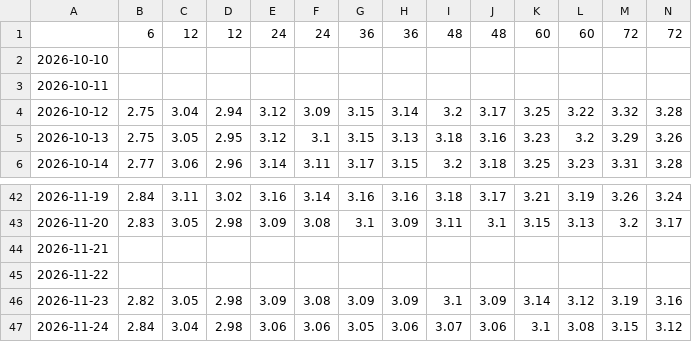
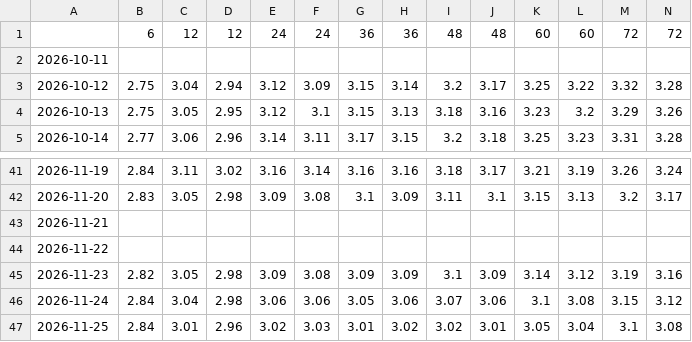
Before and after one commit to joshberelowitz-hub/fm-7k2q, a CSV file: data/curve_de_daily.csv, drawn as a sheet; only a part is shown, gaps mark what is left out; removed rows and columns are numbered as before the commit, all else as after; rows hold the shown columns only; the diff names each change by its address in the sheet, - before the commit and + after, or states it on an @@ line.

```diff
--- a/data/curve_de_daily.csv
+++ b/data/curve_de_daily.csv
-row 2: 2026-10-10
+row 47: 2026-11-25 | 2.84 | 3.01 | 2.96 | 3.02 | 3.03 | 3.01 | 3.02 | 3.02 | 3.01 | 3.05 | 3.04 | 3.1 | 3.08
```
Also changed, not shown: data/curve_jp_mof.csv, data/curve_uk_daily.csv, 13 other files.
